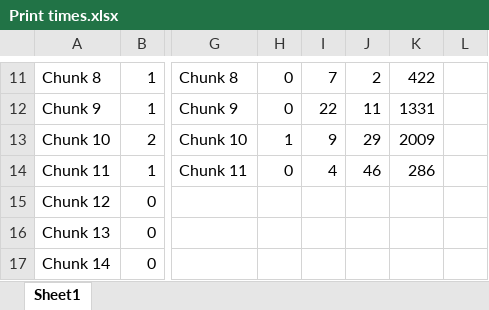
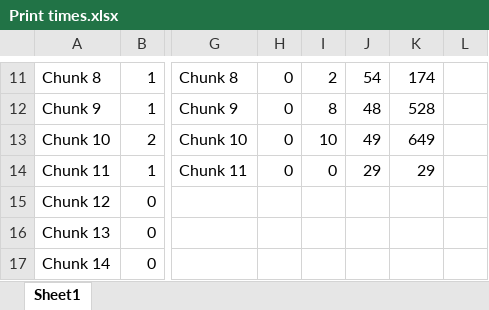
Before and after one commit to DanWebUT/Placement, an Excel workbook: Case Studies/Pyramid/Print times.xlsx, sheet Sheet1, drawn as a sheet; only a part is shown, gaps mark what is left out; values as stored, in another font and other column widths than the file's, no borders; the diff covers the shown part only; the diff names each change by its address in the sheet, - before the commit and + after, or states it on an @@ line.

```diff
--- a/Case Studies/Pyramid/Print times.xlsx (sheet Sheet1)
+++ b/Case Studies/Pyramid/Print times.xlsx (sheet Sheet1)
-I11: 7
+I11: 2
-J11: 2
+J11: 54
-K11: 422
+K11: 174
-I12: 22
+I12: 8
-J12: 11
+J12: 48
-K12: 1331
+K12: 528
-H13: 1
+H13: 0
-I13: 9
+I13: 10
-J13: 29
+J13: 49
-K13: 2009
+K13: 649
-I14: 4
+I14: 0
-J14: 46
+J14: 29
-K14: 286
+K14: 29
```
Also changed, not shown: 30 edited cells elsewhere in this sheet, 18 other files.
